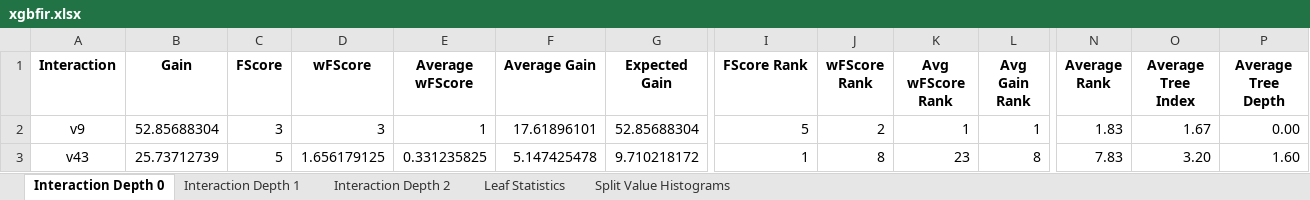
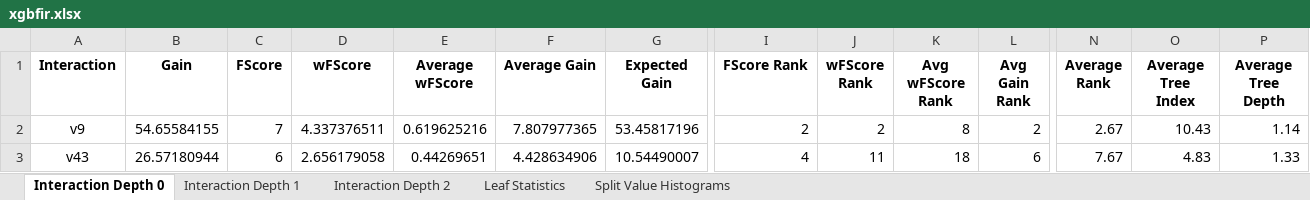
Before and after one commit to ksatola/Data-Science-Notes, an Excel workbook: final_python/notebooks/misc/xgbfir.xlsx, sheet Interaction Depth 0, drawn as a sheet; only a part is shown, gaps mark what is left out; values as stored, in another font and other column widths than the file's, no borders; the diff covers the shown part only; the diff names each change by its address in the sheet, - before the commit and + after, or states it on an @@ line.

```diff
--- a/final_python/notebooks/misc/xgbfir.xlsx (sheet Interaction Depth 0)
+++ b/final_python/notebooks/misc/xgbfir.xlsx (sheet Interaction Depth 0)
-B2 (Gain): 52.85688304
+B2 (Gain): 54.65584155
-C2 (FScore): 3
+C2 (FScore): 7
-D2 (wFScore): 3
+D2 (wFScore): 4.337376511
-E2 (Average wFScore): 1
+E2 (Average wFScore): 0.619625216
-F2 (Average Gain): 17.61896101
+F2 (Average Gain): 7.807977365
-G2 (Expected Gain): 52.85688304
+G2 (Expected Gain): 53.45817196
-I2 (FScore Rank): 5
+I2 (FScore Rank): 2
-K2 (Avg wFScore Rank): 1
+K2 (Avg wFScore Rank): 8
-L2 (Avg Gain Rank): 1
+L2 (Avg Gain Rank): 2
-N2 (Average Rank): 1.83
+N2 (Average Rank): 2.67
-O2 (Average Tree Index): 1.67
+O2 (Average Tree Index): 10.43
-P2 (Average Tree Depth): 0.00
+P2 (Average Tree Depth): 1.14
-B3 (Gain): 25.73712739
+B3 (Gain): 26.57180944
-C3 (FScore): 5
+C3 (FScore): 6
-D3 (wFScore): 1.656179125
+D3 (wFScore): 2.656179058
-E3 (Average wFScore): 0.331235825
+E3 (Average wFScore): 0.44269651
-F3 (Average Gain): 5.147425478
+F3 (Average Gain): 4.428634906
-G3 (Expected Gain): 9.710218172
+G3 (Expected Gain): 10.54490007
-I3 (FScore Rank): 1
+I3 (FScore Rank): 4
-J3 (wFScore Rank): 8
+J3 (wFScore Rank): 11
-K3 (Avg wFScore Rank): 23
+K3 (Avg wFScore Rank): 18
-L3 (Avg Gain Rank): 8
+L3 (Avg Gain Rank): 6
-N3 (Average Rank): 7.83
+N3 (Average Rank): 7.67
-O3 (Average Tree Index): 3.20
+O3 (Average Tree Index): 4.83
-P3 (Average Tree Depth): 1.60
+P3 (Average Tree Depth): 1.33
```
Also changed, not shown: 18 added rows, 13 removed rows and 317 edited cells elsewhere in this sheet, sheet Interaction Depth 1, sheet Interaction Depth 2, sheet Leaf Statistics, sheet Split Value Histograms, 29 other files.
